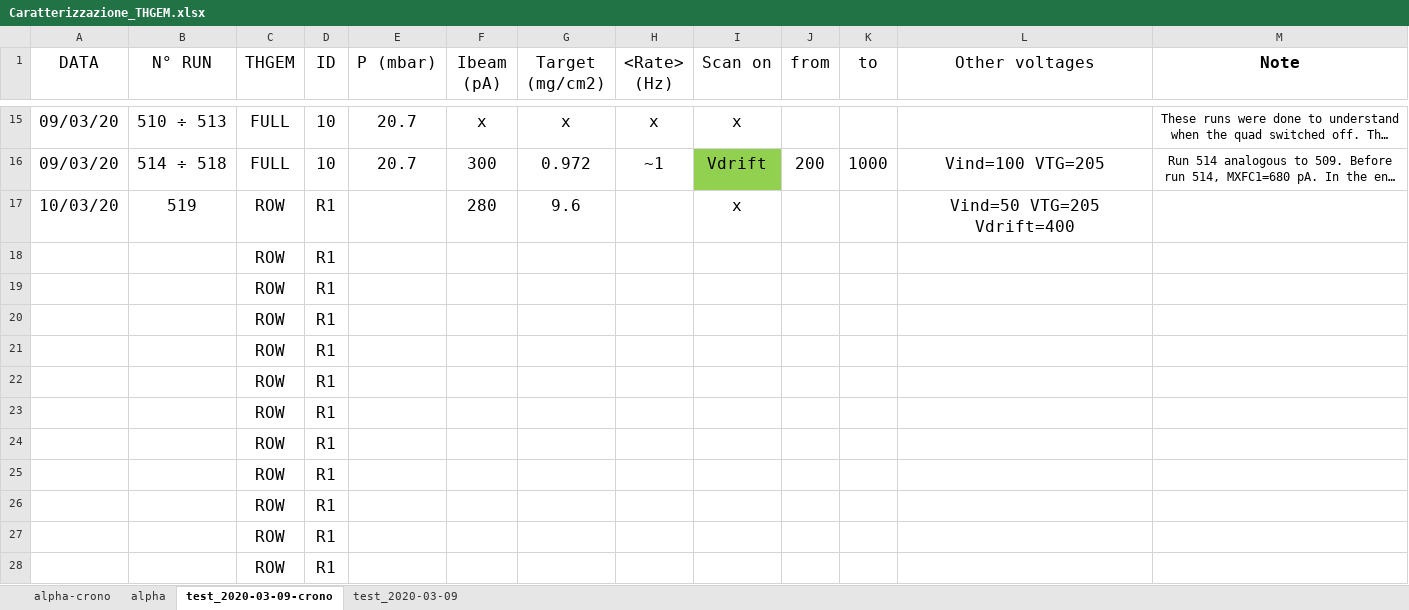
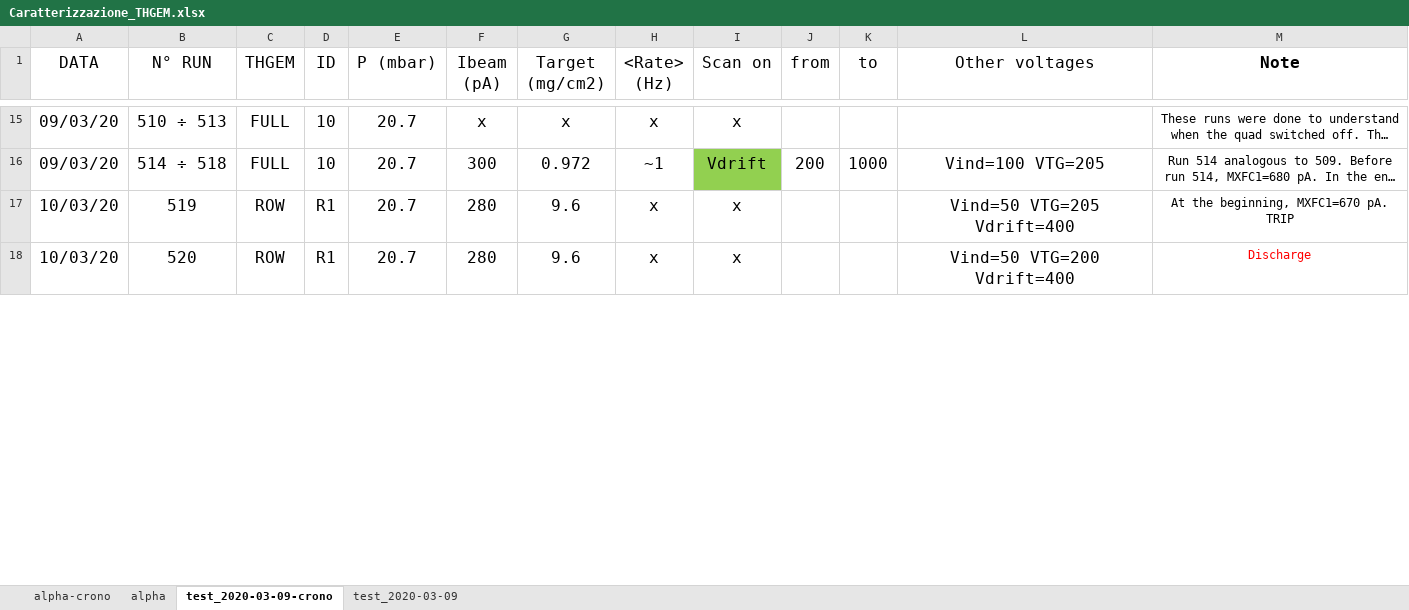
Before and after one commit to PeppeBrischetto/Report_THGEM, an Excel workbook: Caratterizzazione_THGEM.xlsx, sheet test_2020-03-09-crono, drawn as a sheet; only a part is shown, gaps mark what is left out; long unchanged cells end in …; values as stored, in another font and other column widths than the file's, no borders; removed rows and columns are numbered as before the commit, all else as after; the diff covers the shown part only; the diff names each change by its address in the sheet, - before the commit and + after, or states it on an @@ line.

Commit message:
Aggiunto al file excel anche lo schema dei run del test beam con le ROW THGEM. Tale schema è stato dunque completato.

```diff
--- a/Caratterizzazione_THGEM.xlsx (sheet test_2020-03-09-crono)
+++ b/Caratterizzazione_THGEM.xlsx (sheet test_2020-03-09-crono)
-E17 (P (mbar)): (empty)
+E17 (P (mbar)): 20.7
-H17 (<Rate> (Hz)): (empty)
+H17 (<Rate> (Hz)): x
-M17 (Note): (empty)
+M17 (Note): At the beginning, MXFC1=670 pA. TRIP
-row 18:  |  | ROW | R1
-row 19:  |  | ROW | R1
-row 20:  |  | ROW | R1
-row 21:  |  | ROW | R1
-row 22:  |  | ROW | R1
-row 23:  |  | ROW | R1
-row 24:  |  | ROW | R1
-row 25:  |  | ROW | R1
-row 26:  |  | ROW | R1
-row 27:  |  | ROW | R1
-row 28:  |  | ROW | R1
+row 18: 10/03/20 | 520 | ROW | R1 | 20.7 | 280 | 9.6 | x | x |  |  | Vind=50 VTG=200 Vdrift=400 | Discharge
```
Also changed, not shown: 12 added rows elsewhere in this sheet, sheet test_2020-03-09.
